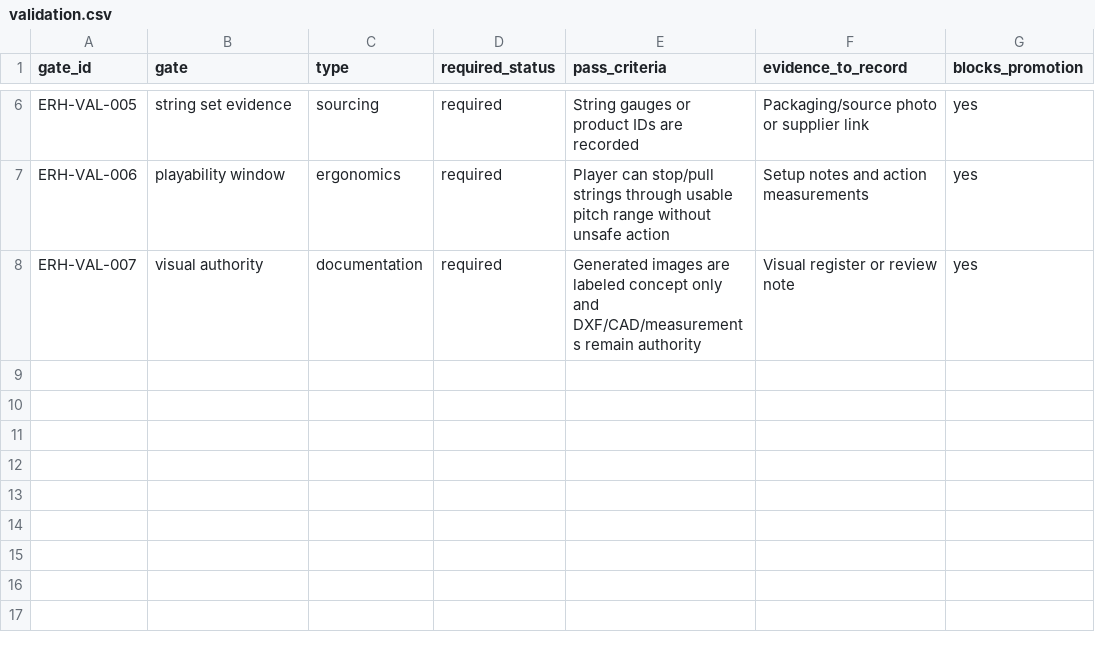
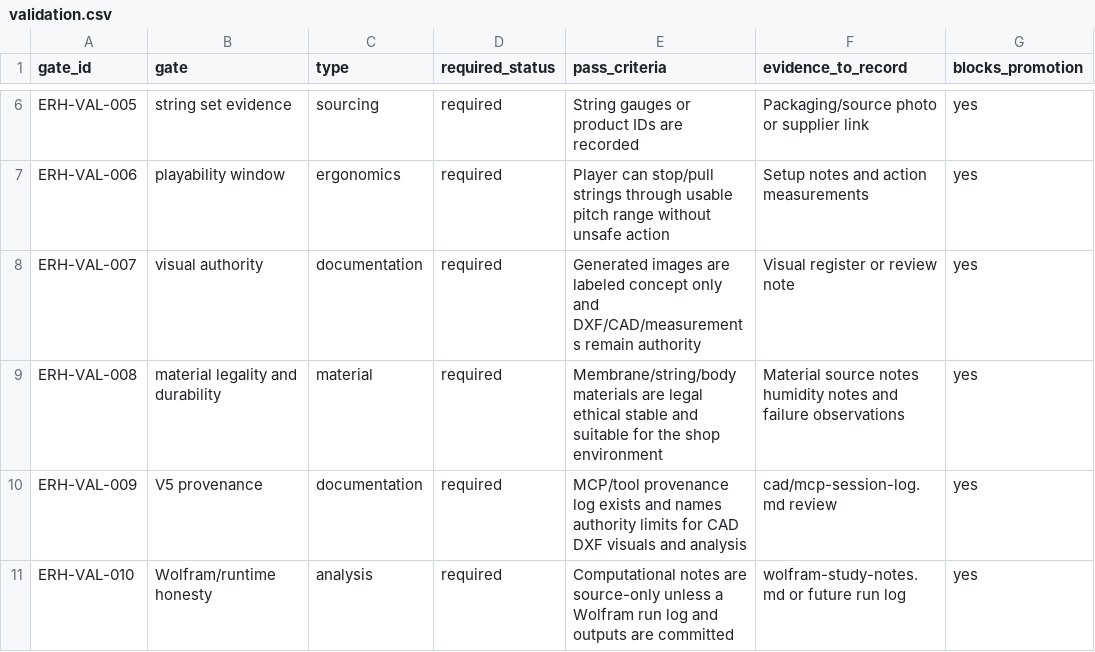
Before and after one commit to tonykoop/erhu, a CSV file: validation.csv, drawn as a sheet; only a part is shown, gaps mark what is left out; the diff names each change by its address in the sheet, - before the commit and + after, or states it on an @@ line.

```diff
--- a/validation.csv
+++ b/validation.csv
+row 9: ERH-VAL-008 | material legality and durability | material | required | Membrane/string/body materials are legal ethical stable and suitable for the shop environment | Material source notes humidity notes and failure observations | yes
+row 10: ERH-VAL-009 | V5 provenance | documentation | required | MCP/tool provenance log exists and names authority limits for CAD DXF visuals and analysis | cad/mcp-session-log.md review | yes
+row 11: ERH-VAL-010 | Wolfram/runtime honesty | analysis | required | Computational notes are source-only unless a Wolfram run log and outputs are committed | wolfram-study-notes.md or future run log | yes
```
Also changed, not shown: 15 other files.
